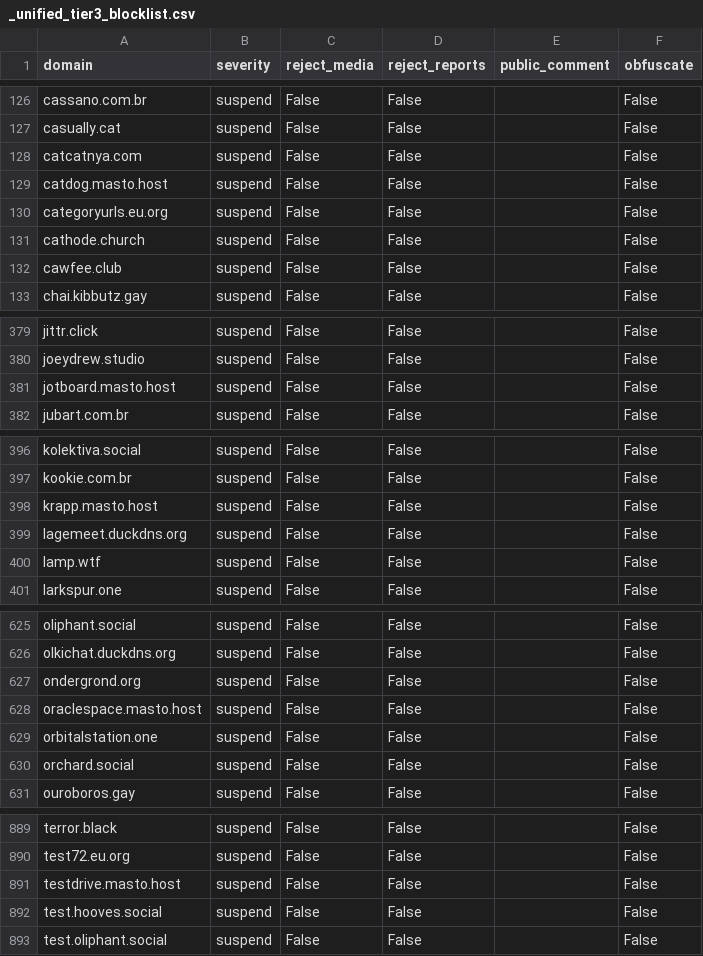
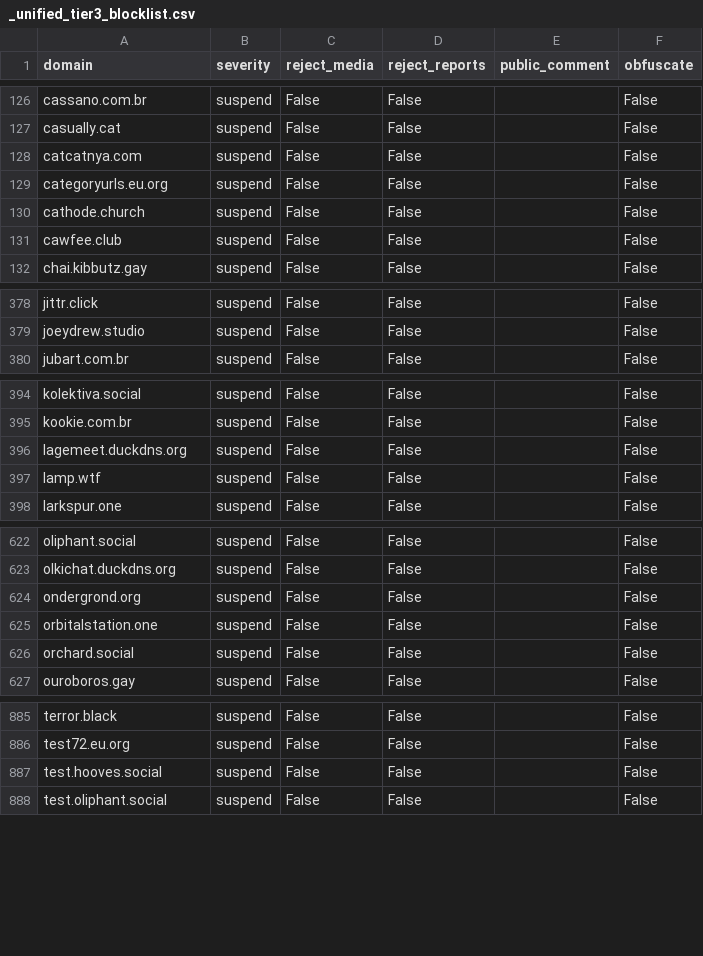
Before and after one commit to kromonos/fedi-health, a CSV file: _unified_tier3_blocklist.csv, drawn as a sheet; only a part is shown, gaps mark what is left out.

```diff
--- a/_unified_tier3_blocklist.csv
+++ b/_unified_tier3_blocklist.csv
@@ -128,3 +128,2 @@ casually.cat,suspend,False,False,,False
 catcatnya.com,suspend,False,False,,False
-catdog.masto.host,suspend,False,False,,False
 categoryurls.eu.org,suspend,False,False,,False
@@ -380,3 +379,2 @@ jittr.click,suspend,False,False,,False
 joeydrew.studio,suspend,False,False,,False
-jotboard.masto.host,suspend,False,False,,False
 jubart.com.br,suspend,False,False,,False
@@ -397,3 +395,2 @@ kolektiva.social,suspend,False,False,,False
 kookie.com.br,suspend,False,False,,False
-krapp.masto.host,suspend,False,False,,False
 lagemeet.duckdns.org,suspend,False,False,,False
@@ -627,3 +624,2 @@ olkichat.duckdns.org,suspend,False,False,,False
 ondergrond.org,suspend,False,False,,False
-oraclespace.masto.host,suspend,False,False,,False
 orbitalstation.one,suspend,False,False,,False
@@ -890,3 +886,2 @@ terror.black,suspend,False,False,,False
 test72.eu.org,suspend,False,False,,False
-testdrive.masto.host,suspend,False,False,,False
 test.hooves.social,suspend,False,False,,False
```
Also changed, not shown: _unified_tier0_blocklist.csv, _unified_tier1_blocklist.csv, 1 other file.
